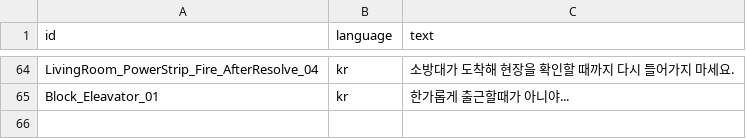
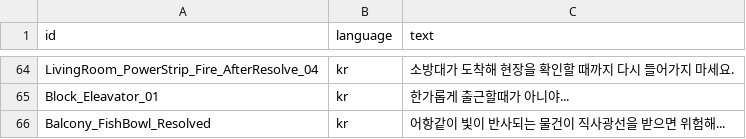
Before and after one commit to jeonghwan916/Virtual-Rescue, a CSV file: Assets/Resources/Loop Dialogue Sheets/Loop - Text.csv, drawn as a sheet; only a part is shown, gaps mark what is left out; the diff names each change by its address in the sheet, - before the commit and + after, or states it on an @@ line.

```diff
--- a/Assets/Resources/Loop Dialogue Sheets/Loop - Text.csv
+++ b/Assets/Resources/Loop Dialogue Sheets/Loop - Text.csv
+row 66: Balcony_FishBowl_Resolved | kr | 어항같이 빛이 반사되는 물건이 직사광선을 받으면 위험해...
```
Also changed, not shown: Assets/Resources/Loop Dialogue Sheets/Loop - Dialogue.csv, 17 other files.
